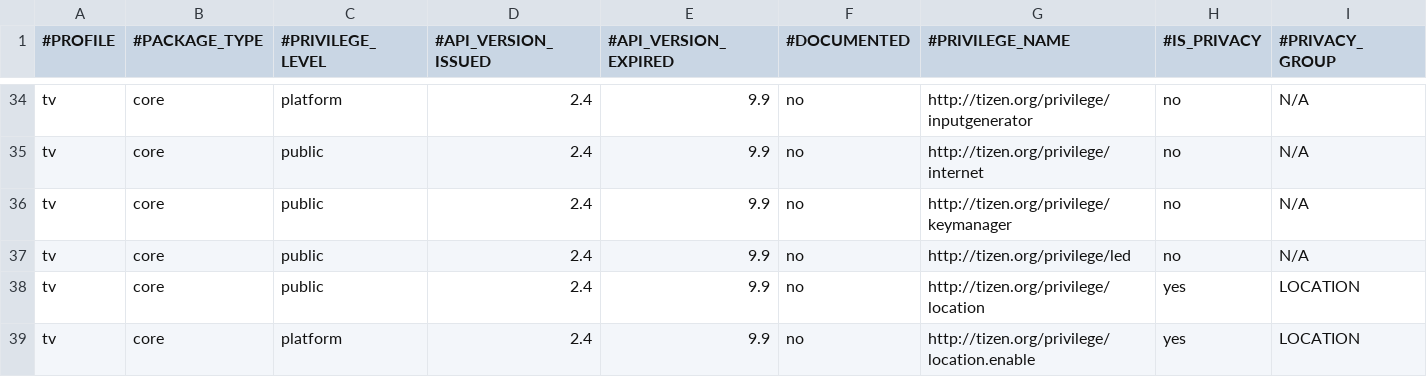
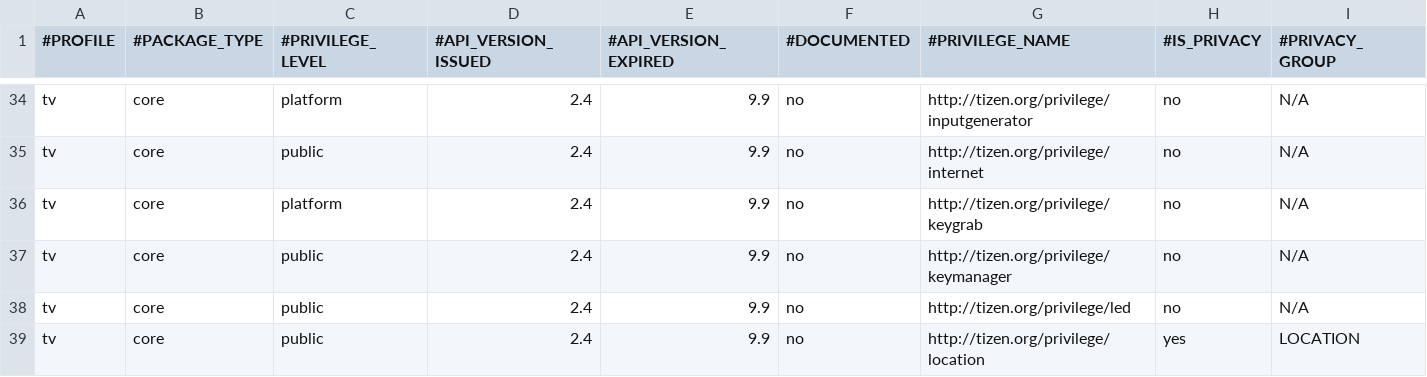
Before and after one commit to tizenorg/platform.core.security.privilege-checker, a CSV file: capi/res/dbspace/tv_core_privilege_info.csv, drawn as a sheet; only a part is shown, gaps mark what is left out; the shorter side is filled out with more unchanged rows; rows hold the shown columns only; the diff covers the shown part only; the diff names each change by its address in the sheet, - before the commit and + after, or states it on an @@ line.

Commit message:
Fix typo in tv core privilege DB and sync privilege list with mobile
Change-Id: Id59bbbdfaf4ee09e7e117d23010fce34787d5a07
Signed-off-by: Yunjin Lee <yunjin-.lee@samsung.com>

```diff
--- a/capi/res/dbspace/tv_core_privilege_info.csv
+++ b/capi/res/dbspace/tv_core_privilege_info.csv
+row 36: tv | core | platform | 2.4 | 9.9 | no | http://tizen.org/privilege/keygrab | no | N/A
```
Also changed, not shown: 3 added rows and 1 edited cell elsewhere in this file.
